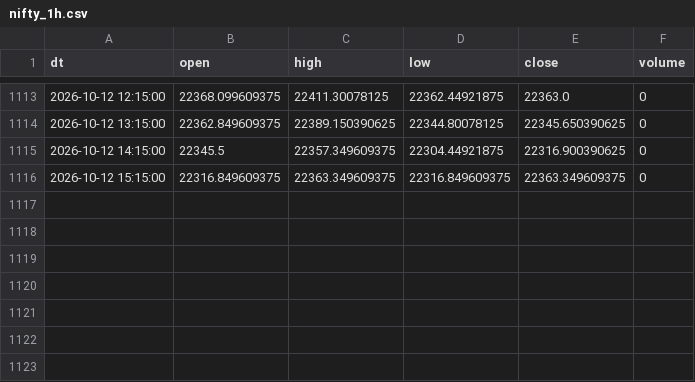
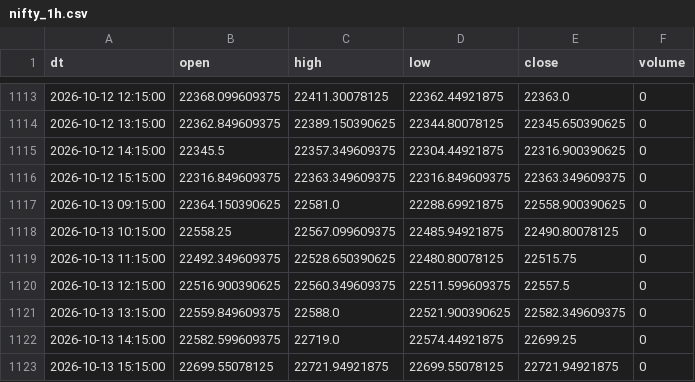
Before and after one commit to Aruj-Singh/nse-dashboard, a CSV file: data/nifty_1h.csv, drawn as a sheet; only a part is shown, gaps mark what is left out; the diff names each change by its address in the sheet, - before the commit and + after, or states it on an @@ line.

```diff
--- a/data/nifty_1h.csv
+++ b/data/nifty_1h.csv
+row 1117: 2026-10-13 09:15:00 | 22364.150390625 | 22581.0 | 22288.69921875 | 22558.900390625 | 0
+row 1118: 2026-10-13 10:15:00 | 22558.25 | 22567.099609375 | 22485.94921875 | 22490.80078125 | 0
+row 1119: 2026-10-13 11:15:00 | 22492.349609375 | 22528.650390625 | 22480.80078125 | 22515.75 | 0
+row 1120: 2026-10-13 12:15:00 | 22516.900390625 | 22560.349609375 | 22511.599609375 | 22557.5 | 0
+row 1121: 2026-10-13 13:15:00 | 22559.849609375 | 22588.0 | 22521.900390625 | 22582.349609375 | 0
+row 1122: 2026-10-13 14:15:00 | 22582.599609375 | 22719.0 | 22574.44921875 | 22699.25 | 0
+row 1123: 2026-10-13 15:15:00 | 22699.55078125 | 22721.94921875 | 22699.55078125 | 22721.94921875 | 0
```
Also changed, not shown: data/all_indices.csv, data/most_active_value.csv, 4 other files.
